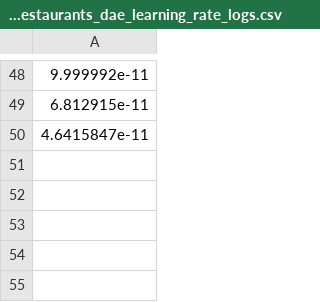
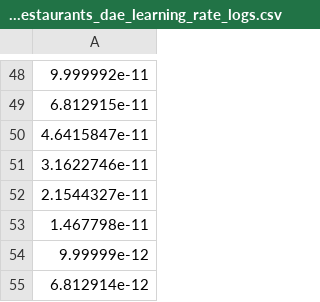
Before and after one commit to gdialektakis/Statistical-Dialogue-Systems-with-Adversarial-AutoEncoders, a CSV file: CamRestaurants_dae_learning_rate_logs.csv, drawn as a sheet; only a part is shown, gaps mark what is left out; the diff names each change by its address in the sheet, - before the commit and + after, or states it on an @@ line.

```diff
--- a/CamRestaurants_dae_learning_rate_logs.csv
+++ b/CamRestaurants_dae_learning_rate_logs.csv
+row 51: 3.1622746e-11
+row 52: 2.1544327e-11
+row 53: 1.467798e-11
+row 54: 9.99999e-12
+row 55: 6.812914e-12
```
Also changed, not shown: 6 other files.
